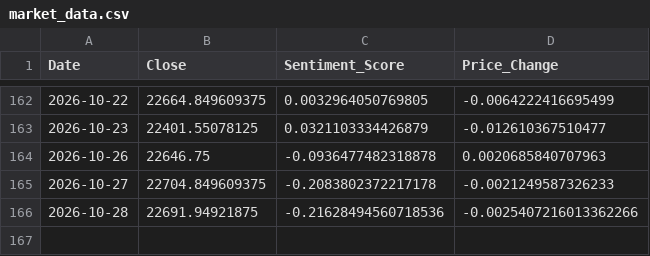
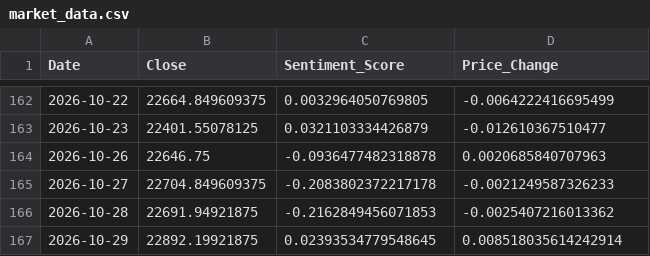
Before and after one commit to Sims9218/NIFTY50-Sentiment-Analyzer, a CSV file: market_data.csv, drawn as a sheet; only a part is shown, gaps mark what is left out.

```diff
--- a/market_data.csv
+++ b/market_data.csv
@@ -165,2 +165,3 @@ Date,Close,Sentiment_Score,Price_Change
 2026-10-27,22704.849609375,-0.2083802372217178,-0.0021249587326233
-2026-10-28,22691.94921875,-0.21628494560718536,-0.0025407216013362266
+2026-10-28,22691.94921875,-0.2162849456071853,-0.0025407216013362
+2026-10-29,22892.19921875,0.02393534779548645,0.008518035614242914
```
Also changed, not shown: 1 other file.
